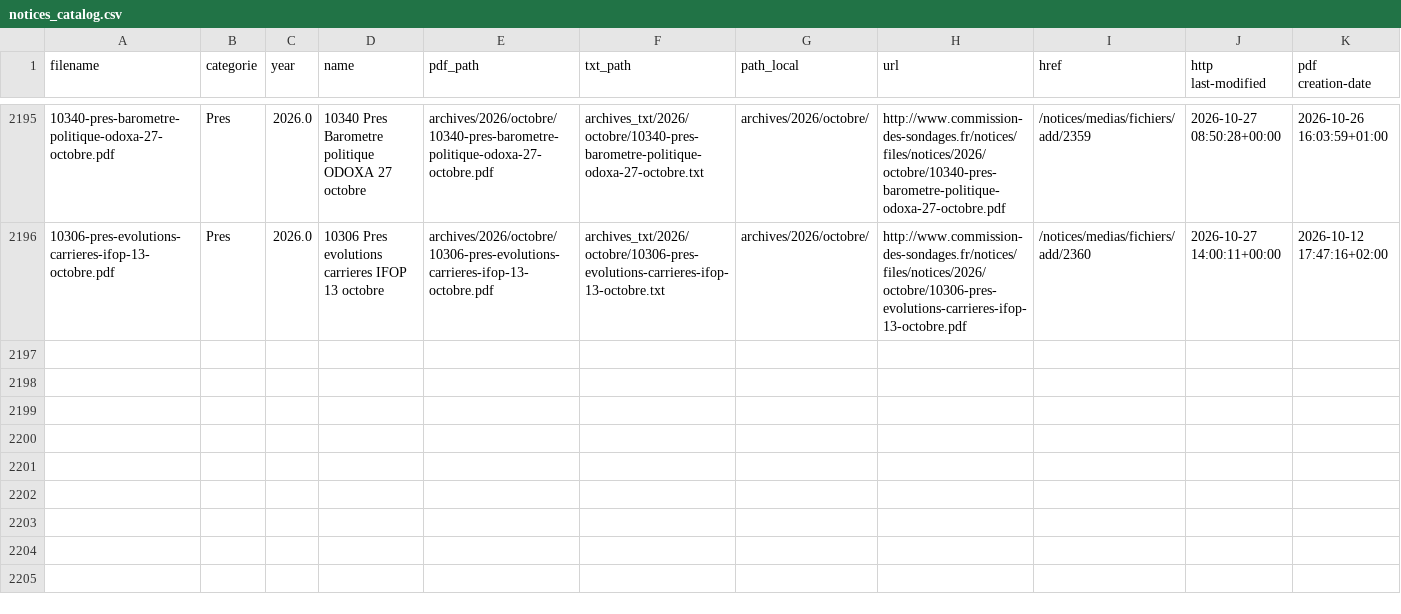
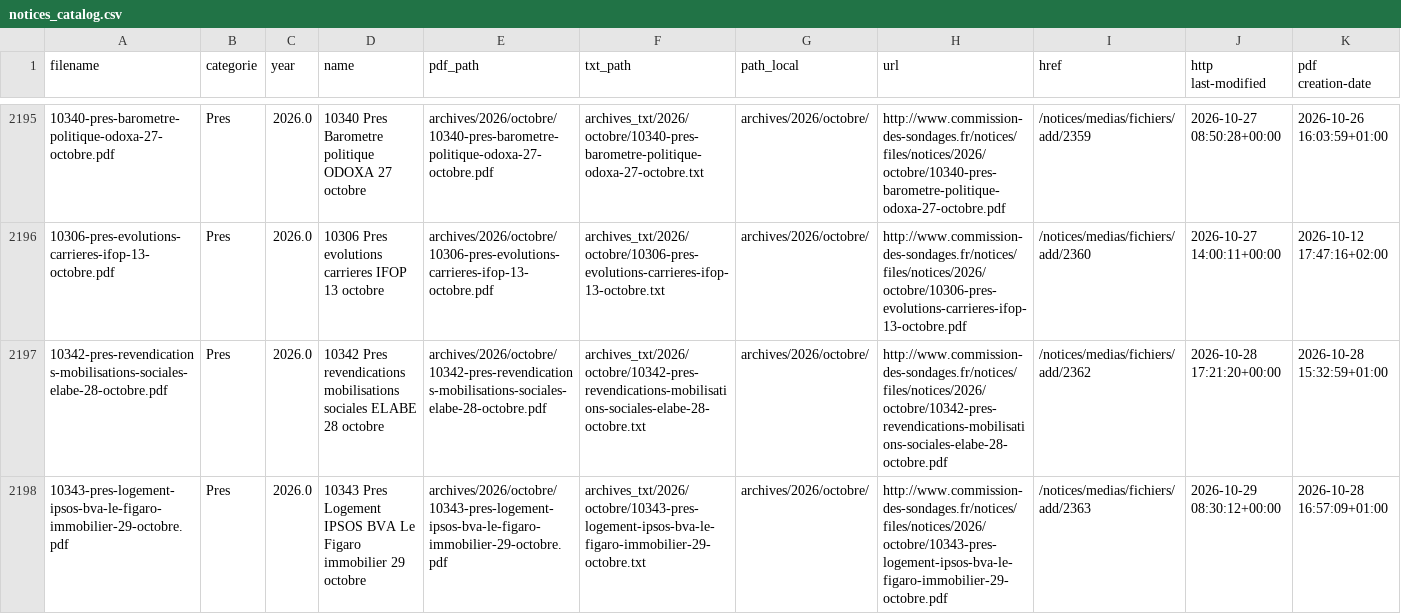
Before and after one commit to Ipuch/sondages-commission-index, a CSV file: notices_catalog.csv, drawn as a sheet; only a part is shown, gaps mark what is left out; the diff names each change by its address in the sheet, - before the commit and + after, or states it on an @@ line.

```diff
--- a/notices_catalog.csv
+++ b/notices_catalog.csv
+row 2197: 10342-pres-revendications-mobilisations-sociales-elabe-28-octobre.pdf | Pres | 2026.0 | 10342 Pres revendications mobilisations sociales ELABE 28 octobre | archives/2026/octobre/10342-pres-revendications-mobilisations-sociales-elabe-28-octobre.pdf | archives_txt/2026/octobre/10342-pres-revendications-mobilisations-sociales-elabe-28-octobre.txt | archives/2026/octobre/ | http://www.commission-des-sondages.fr/notices/files/notices/2026/octobre/10342-pres-revendications-mobilisations-sociales-elabe-28-octobre.pdf | /notices/medias/fichiers/add/2362 | 2026-10-28 17:21:20+00:00 | 2026-10-28 15:32:59+01:00
+row 2198: 10343-pres-logement-ipsos-bva-le-figaro-immobilier-29-octobre.pdf | Pres | 2026.0 | 10343 Pres Logement IPSOS BVA Le Figaro immobilier 29 octobre | archives/2026/octobre/10343-pres-logement-ipsos-bva-le-figaro-immobilier-29-octobre.pdf | archives_txt/2026/octobre/10343-pres-logement-ipsos-bva-le-figaro-immobilier-29-octobre.txt | archives/2026/octobre/ | http://www.commission-des-sondages.fr/notices/files/notices/2026/octobre/10343-pres-logement-ipsos-bva-le-figaro-immobilier-29-octobre.pdf | /notices/medias/fichiers/add/2363 | 2026-10-29 08:30:12+00:00 | 2026-10-28 16:57:09+01:00
```
Also changed, not shown: base.csv, files.csv, 4 other files.
